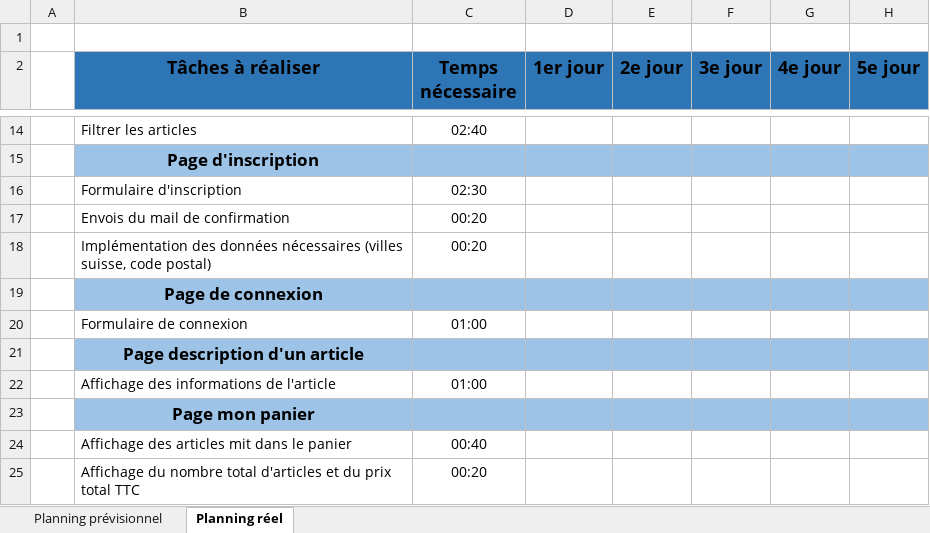
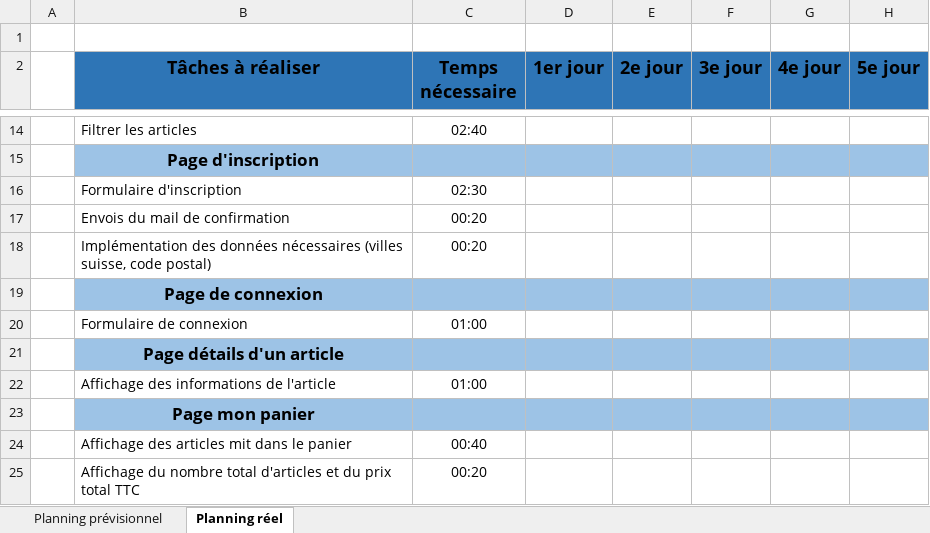
Before and after one commit to LethalDarkLight/Flavio_Soares_Rodrigues_TPI_2023, an Excel workbook: docs/Planification.xlsx, sheet Planning réel, drawn as a sheet; only a part is shown, gaps mark what is left out; values as stored, in another font and other column widths than the file's, no borders; conditional formats not drawn; the diff covers the shown part only; the diff names each change by its address in the sheet, - before the commit and + after, or states it on an @@ line.

```diff
--- a/docs/Planification.xlsx (sheet Planning réel)
+++ b/docs/Planification.xlsx (sheet Planning réel)
-B21 (Tâches à réaliser): Page description d'un article
+B21 (Tâches à réaliser): Page détails d'un article
```
Also changed, not shown: 2 added rows and 19 edited cells elsewhere in this sheet, sheet Planning prévisionnel, 4 other files.
